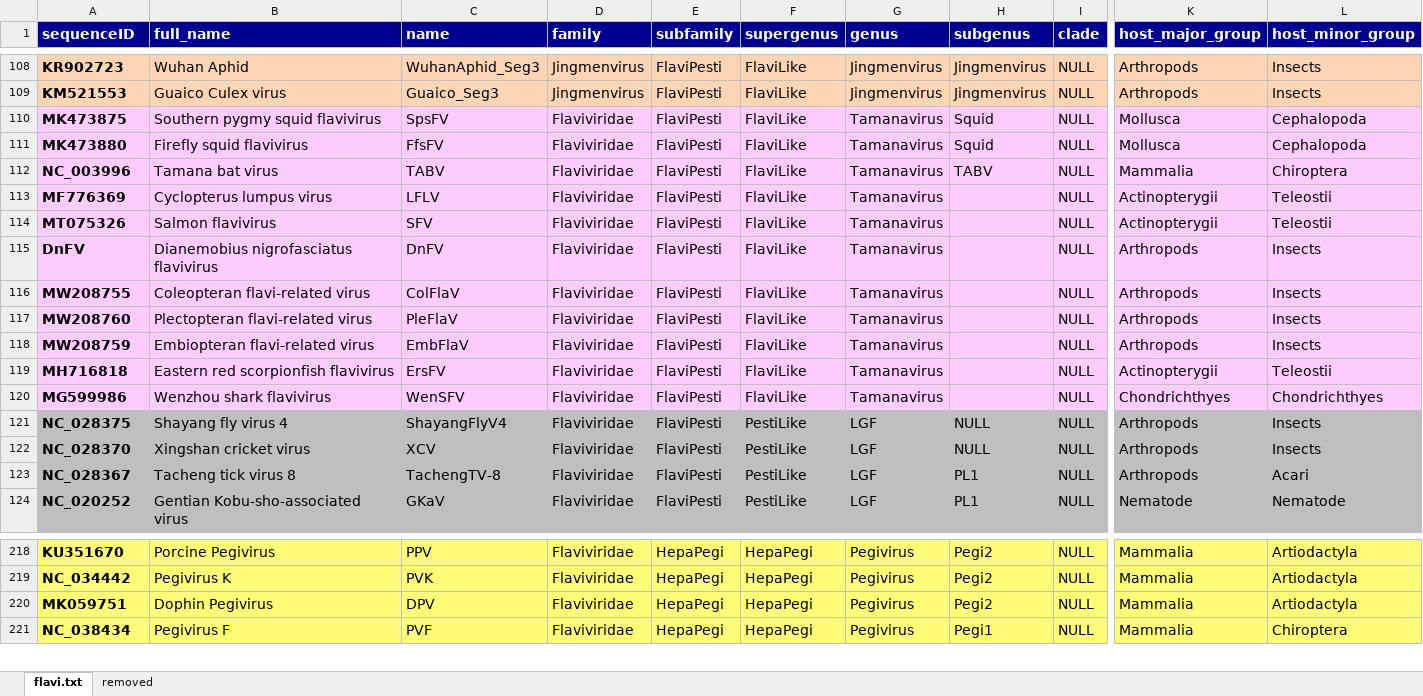
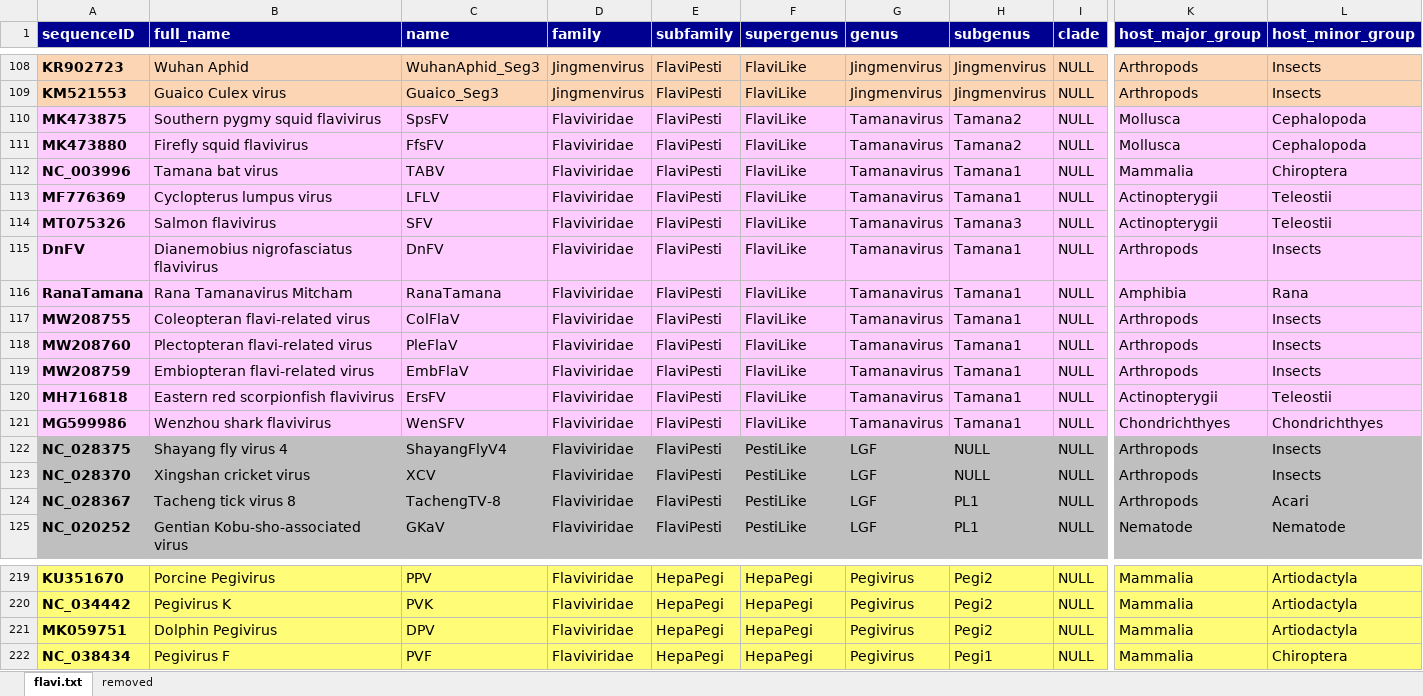
Before and after one commit to giffordlabcvr/Flavivirus-GLUE, an Excel workbook: tabular/core/flavi-ncbi-refseqs-side-data.xlsx, sheet flavi.txt, drawn as a sheet; only a part is shown, gaps mark what is left out; values as stored, in another font and other column widths than the file's, no borders; addresses are those after the commit; rows hold the shown columns only; the diff names each change by its address in the sheet, - before the commit and + after, or states it on an @@ line.

```diff
--- a/tabular/core/flavi-ncbi-refseqs-side-data.xlsx (sheet flavi.txt)
+++ b/tabular/core/flavi-ncbi-refseqs-side-data.xlsx (sheet flavi.txt)
-H110:H111 (subgenus): Squid
+H110:H111 (subgenus): Tamana2
-H112 (subgenus): TABV
+H112 (subgenus): Tamana1
-H113 (subgenus): (empty)
+H113 (subgenus): Tamana1
-H114 (subgenus): (empty)
+H114 (subgenus): Tamana3
-H115 (subgenus): (empty)
+H115 (subgenus): Tamana1
+row 116: RanaTamana | Rana Tamanavirus Mitcham | RanaTamana | Flaviviridae | FlaviPesti | FlaviLike | Tamanavirus | Tamana1 | NULL | Amphibia | Rana
-H117:H121 (subgenus): (empty)
+H117:H121 (subgenus): Tamana1
-B221 (full_name): Dophin Pegivirus
+B221 (full_name): Dolphin Pegivirus
```
Also changed, not shown: 12 other files.
